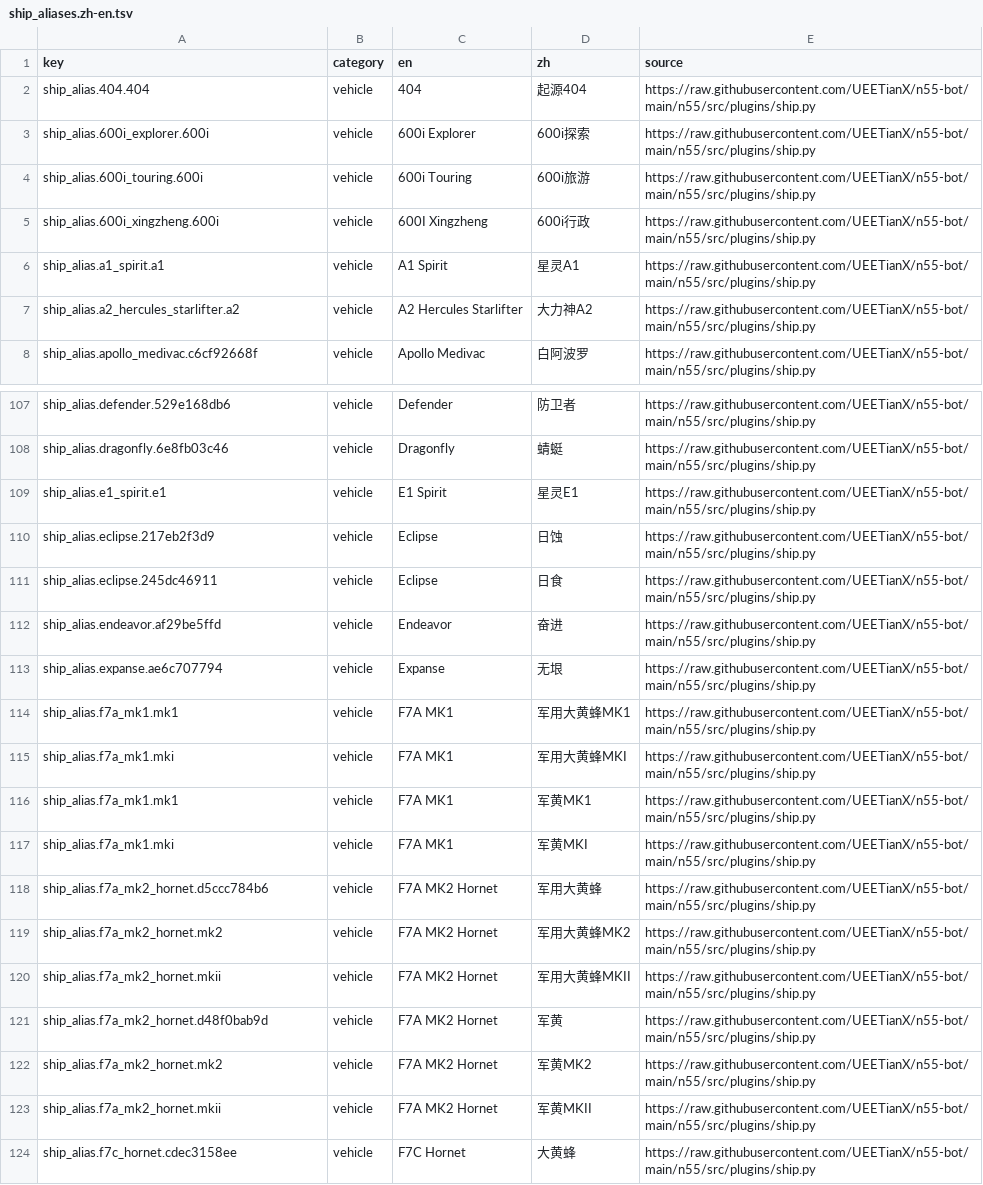
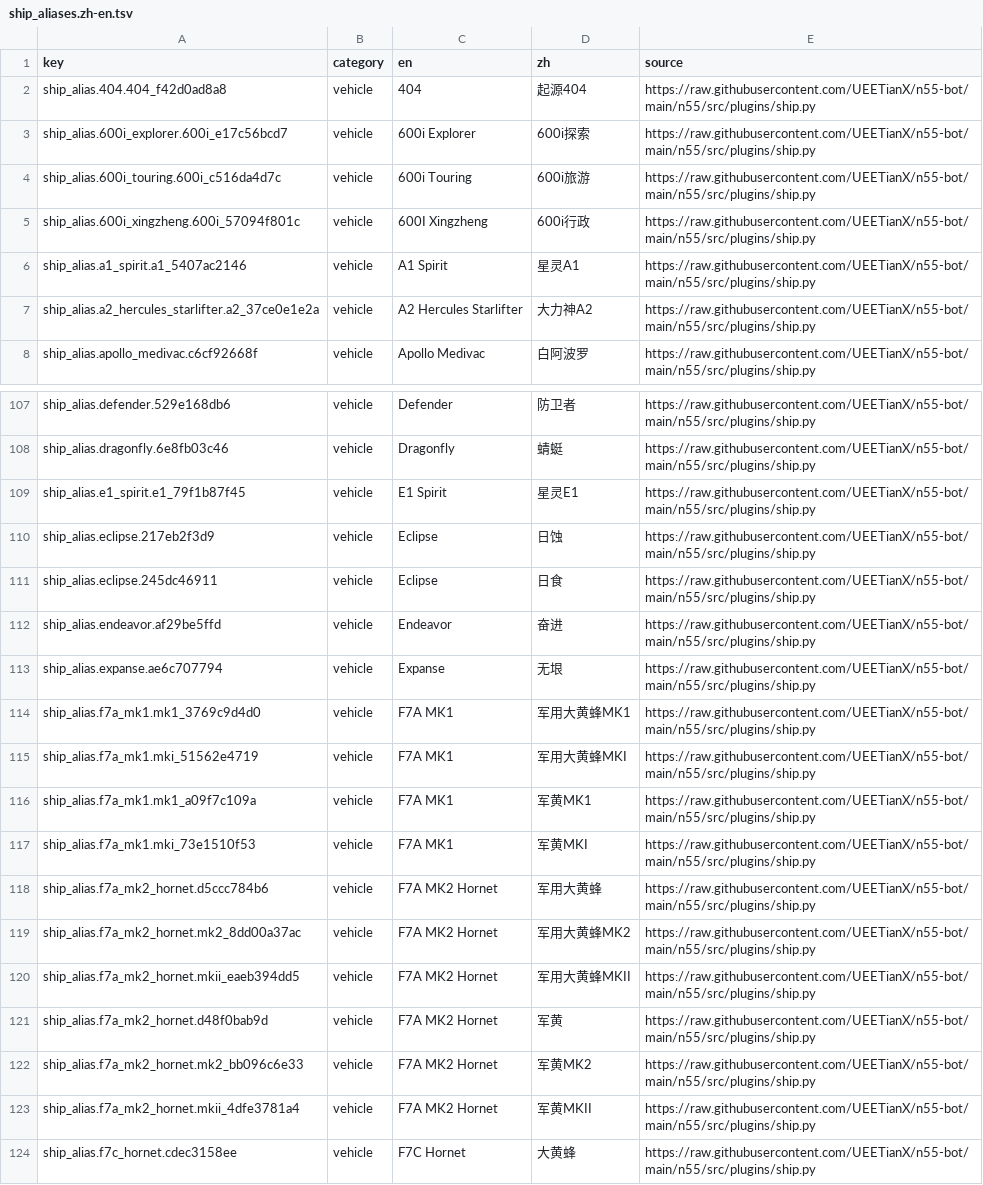
Before and after one commit to StarCitizenToolBox/HY-MT-StarCitizen, a TSV file: data/ship_aliases.zh-en.tsv, drawn as a sheet; only a part is shown, gaps mark what is left out; the diff covers the shown part only.

```diff
--- a/data/ship_aliases.zh-en.tsv
+++ b/data/ship_aliases.zh-en.tsv
@@ -1,8 +1,8 @@
 key	category	en	zh	source
-ship_alias.404.404	vehicle	404	起源404	https://raw.githubusercontent.com/UEETianX/n55-bot/main/n55/src/plugins/ship.py
-ship_alias.600i_explorer.600i	vehicle	600i Explorer	600i探索	https://raw.githubusercontent.com/UEETianX/n55-bot/main/n55/src/plugins/ship.py
-ship_alias.600i_touring.600i	vehicle	600i Touring	600i旅游	https://raw.githubusercontent.com/UEETianX/n55-bot/main/n55/src/plugins/ship.py
-ship_alias.600i_xingzheng.600i	vehicle	600I Xingzheng	600i行政	https://raw.githubusercontent.com/UEETianX/n55-bot/main/n55/src/plugins/ship.py
-ship_alias.a1_spirit.a1	vehicle	A1 Spirit	星灵A1	https://raw.githubusercontent.com/UEETianX/n55-bot/main/n55/src/plugins/ship.py
-ship_alias.a2_hercules_starlifter.a2	vehicle	A2 Hercules Starlifter	大力神A2	https://raw.githubusercontent.com/UEETianX/n55-bot/main/n55/src/plugins/ship.py
+ship_alias.404.404_f42d0ad8a8	vehicle	404	起源404	https://raw.githubusercontent.com/UEETianX/n55-bot/main/n55/src/plugins/ship.py
+ship_alias.600i_explorer.600i_e17c56bcd7	vehicle	600i Explorer	600i探索	https://raw.githubusercontent.com/UEETianX/n55-bot/main/n55/src/plugins/ship.py
+ship_alias.600i_touring.600i_c516da4d7c	vehicle	600i Touring	600i旅游	https://raw.githubusercontent.com/UEETianX/n55-bot/main/n55/src/plugins/ship.py
+ship_alias.600i_xingzheng.600i_57094f801c	vehicle	600I Xingzheng	600i行政	https://raw.githubusercontent.com/UEETianX/n55-bot/main/n55/src/plugins/ship.py
+ship_alias.a1_spirit.a1_5407ac2146	vehicle	A1 Spirit	星灵A1	https://raw.githubusercontent.com/UEETianX/n55-bot/main/n55/src/plugins/ship.py
+ship_alias.a2_hercules_starlifter.a2_37ce0e1e2a	vehicle	A2 Hercules Starlifter	大力神A2	https://raw.githubusercontent.com/UEETianX/n55-bot/main/n55/src/plugins/ship.py
 ship_alias.apollo_medivac.c6cf92668f	vehicle	Apollo Medivac	白阿波罗	https://raw.githubusercontent.com/UEETianX/n55-bot/main/n55/src/plugins/ship.py
@@ -108,3 +108,3 @@ ship_alias.defender.529e168db6	vehicle	Defender	防卫者	https://raw.githubuser
 ship_alias.dragonfly.6e8fb03c46	vehicle	Dragonfly	蜻蜓	https://raw.githubusercontent.com/UEETianX/n55-bot/main/n55/src/plugins/ship.py
-ship_alias.e1_spirit.e1	vehicle	E1 Spirit	星灵E1	https://raw.githubusercontent.com/UEETianX/n55-bot/main/n55/src/plugins/ship.py
+ship_alias.e1_spirit.e1_79f1b87f45	vehicle	E1 Spirit	星灵E1	https://raw.githubusercontent.com/UEETianX/n55-bot/main/n55/src/plugins/ship.py
 ship_alias.eclipse.217eb2f3d9	vehicle	Eclipse	日蚀	https://raw.githubusercontent.com/UEETianX/n55-bot/main/n55/src/plugins/ship.py
@@ -113,12 +113,12 @@ ship_alias.endeavor.af29be5ffd	vehicle	Endeavor	奋进	https://raw.githubusercon
 ship_alias.expanse.ae6c707794	vehicle	Expanse	无垠	https://raw.githubusercontent.com/UEETianX/n55-bot/main/n55/src/plugins/ship.py
-ship_alias.f7a_mk1.mk1	vehicle	F7A MK1	军用大黄蜂MK1	https://raw.githubusercontent.com/UEETianX/n55-bot/main/n55/src/plugins/ship.py
-ship_alias.f7a_mk1.mki	vehicle	F7A MK1	军用大黄蜂MKI	https://raw.githubusercontent.com/UEETianX/n55-bot/main/n55/src/plugins/ship.py
-ship_alias.f7a_mk1.mk1	vehicle	F7A MK1	军黄MK1	https://raw.githubusercontent.com/UEETianX/n55-bot/main/n55/src/plugins/ship.py
-ship_alias.f7a_mk1.mki	vehicle	F7A MK1	军黄MKI	https://raw.githubusercontent.com/UEETianX/n55-bot/main/n55/src/plugins/ship.py
+ship_alias.f7a_mk1.mk1_3769c9d4d0	vehicle	F7A MK1	军用大黄蜂MK1	https://raw.githubusercontent.com/UEETianX/n55-bot/main/n55/src/plugins/ship.py
+ship_alias.f7a_mk1.mki_51562e4719	vehicle	F7A MK1	军用大黄蜂MKI	https://raw.githubusercontent.com/UEETianX/n55-bot/main/n55/src/plugins/ship.py
+ship_alias.f7a_mk1.mk1_a09f7c109a	vehicle	F7A MK1	军黄MK1	https://raw.githubusercontent.com/UEETianX/n55-bot/main/n55/src/plugins/ship.py
+ship_alias.f7a_mk1.mki_73e1510f53	vehicle	F7A MK1	军黄MKI	https://raw.githubusercontent.com/UEETianX/n55-bot/main/n55/src/plugins/ship.py
 ship_alias.f7a_mk2_hornet.d5ccc784b6	vehicle	F7A MK2 Hornet	军用大黄蜂	https://raw.githubusercontent.com/UEETianX/n55-bot/main/n55/src/plugins/ship.py
-ship_alias.f7a_mk2_hornet.mk2	vehicle	F7A MK2 Hornet	军用大黄蜂MK2	https://raw.githubusercontent.com/UEETianX/n55-bot/main/n55/src/plugins/ship.py
-ship_alias.f7a_mk2_hornet.mkii	vehicle	F7A MK2 Hornet	军用大黄蜂MKII	https://raw.githubusercontent.com/UEETianX/n55-bot/main/n55/src/plugins/ship.py
+ship_alias.f7a_mk2_hornet.mk2_8dd00a37ac	vehicle	F7A MK2 Hornet	军用大黄蜂MK2	https://raw.githubusercontent.com/UEETianX/n55-bot/main/n55/src/plugins/ship.py
+ship_alias.f7a_mk2_hornet.mkii_eaeb394dd5	vehicle	F7A MK2 Hornet	军用大黄蜂MKII	https://raw.githubusercontent.com/UEETianX/n55-bot/main/n55/src/plugins/ship.py
 ship_alias.f7a_mk2_hornet.d48f0bab9d	vehicle	F7A MK2 Hornet	军黄	https://raw.githubusercontent.com/UEETianX/n55-bot/main/n55/src/plugins/ship.py
-ship_alias.f7a_mk2_hornet.mk2	vehicle	F7A MK2 Hornet	军黄MK2	https://raw.githubusercontent.com/UEETianX/n55-bot/main/n55/src/plugins/ship.py
-ship_alias.f7a_mk2_hornet.mkii	vehicle	F7A MK2 Hornet	军黄MKII	https://raw.githubusercontent.com/UEETianX/n55-bot/main/n55/src/plugins/ship.py
+ship_alias.f7a_mk2_hornet.mk2_bb096c6e33	vehicle	F7A MK2 Hornet	军黄MK2	https://raw.githubusercontent.com/UEETianX/n55-bot/main/n55/src/plugins/ship.py
+ship_alias.f7a_mk2_hornet.mkii_4dfe3781a4	vehicle	F7A MK2 Hornet	军黄MKII	https://raw.githubusercontent.com/UEETianX/n55-bot/main/n55/src/plugins/ship.py
 ship_alias.f7c_hornet.cdec3158ee	vehicle	F7C Hornet	大黄蜂	https://raw.githubusercontent.com/UEETianX/n55-bot/main/n55/src/plugins/ship.py
```
Also changed, not shown: 101 edited cells elsewhere in this file, 3 other files.
